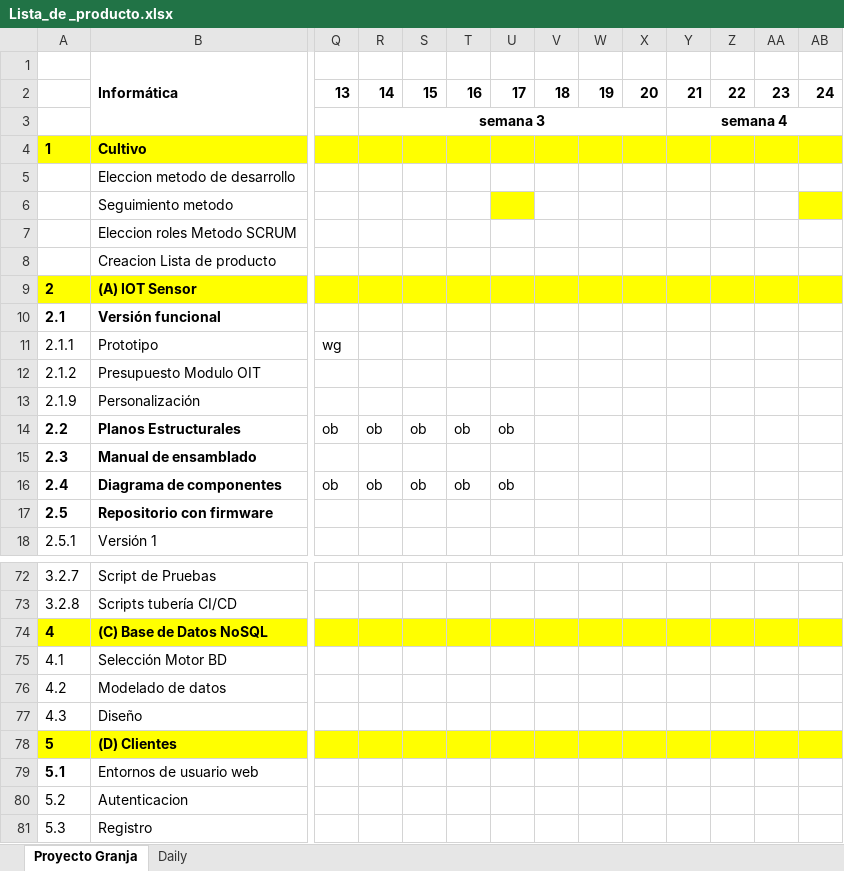
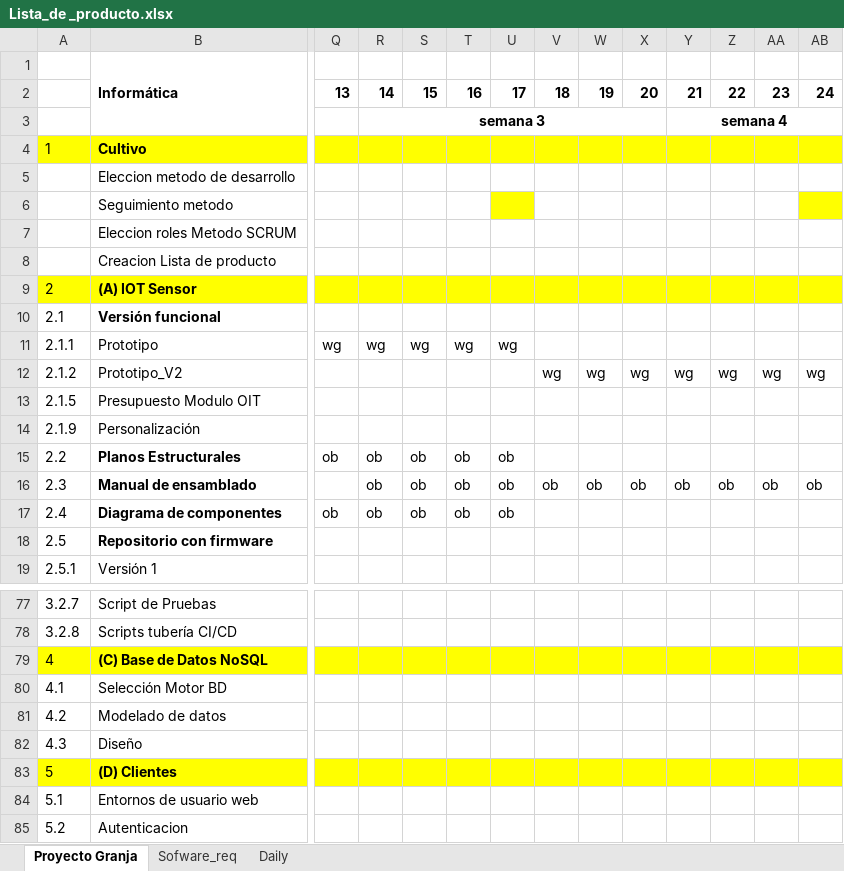
Before and after one commit to caurizaf/Informatica-Granja-Urbana-MCIC, an Excel workbook: 0-Metodo Del Proyecto/Lista_de _producto.xlsx, sheet Proyecto Granja, drawn as a sheet; only a part is shown, gaps mark what is left out; the shorter side is filled out with more unchanged rows; values as stored, in another font and other column widths than the file's, no borders; charts and pictures and conditional formats not drawn; removed rows and columns are numbered as before the commit, all else as after; rows hold the shown columns only; the diff covers the shown part only; the diff names each change by its address in the sheet, - before the commit and + after, or states it on an @@ line.

```diff
--- a/0-Metodo Del Proyecto/Lista_de _producto.xlsx (sheet Proyecto Granja)
+++ b/0-Metodo Del Proyecto/Lista_de _producto.xlsx (sheet Proyecto Granja)
+sheet tab: Sofware_req
-A4 bold: on
+A4 bold: off
-A9:A10 bold: on
+A9:A10 bold: off
-R11: (empty)
+R11: wg
-S11: (empty)
+S11: wg
-T11: (empty)
+T11: wg
-U11: (empty)
+U11: wg
+row 12: 2.1.2 | Prototipo_V2 |  |  |  |  |  | wg | wg | wg | wg | wg | wg | wg
@@ column A renumbered in row 13 @@
-A15 bold: on
+A15 bold: off
-row 15: 2.3 | Manual de ensamblado
+row 16: 2.3 | Manual de ensamblado |  | ob | ob | ob | ob | ob | ob | ob | ob | ob | ob | ob
-A17:A18 bold: on
+A17:A18 bold: off
-A79 bold: on
+A79 bold: off
-A83:A84 bold: on
+A83:A84 bold: off
```
Also changed, not shown: 6 added rows, 2 removed rows, 6 edited cells and cell formats elsewhere in this sheet, sheet Daily, formulas that keep their value, charts or pictures.
